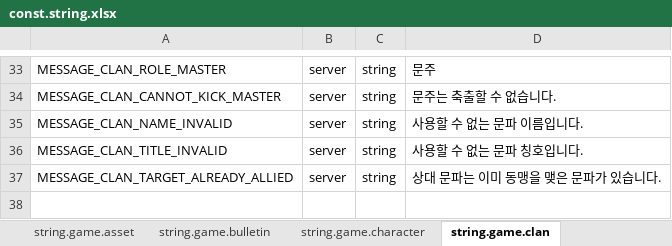
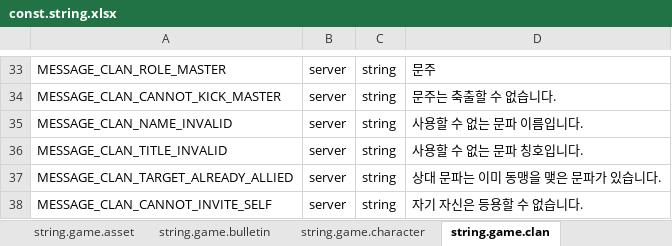
Before and after one commit to boyism80/fb, an Excel workbook: resources/table/const.string.xlsx, sheet string.game.clan, drawn as a sheet; only a part is shown, gaps mark what is left out; values as stored, in another font and other column widths than the file's, no borders; the diff names each change by its address in the sheet, - before the commit and + after, or states it on an @@ line.

Commit message:
chore: update table data #1002 #1005 #1006
- tables: add the BIRTHDAY_LOCKED error with its login message, remove the LOCK_WALK_SPEED option, add the clan invite-self message and reword the already-joined clan message; regenerate the C++ and C# models

```diff
--- a/resources/table/const.string.xlsx (sheet string.game.clan)
+++ b/resources/table/const.string.xlsx (sheet string.game.clan)
+row 38: MESSAGE_CLAN_CANNOT_INVITE_SELF | server | string | 자기 자신은 등용할 수 없습니다.
```
Also changed, not shown: sheet string.login, sheet string.game.etc, resources/table/enum.error.xlsx, resources/table/enum.xlsx, 2 other files.
